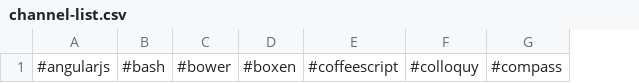
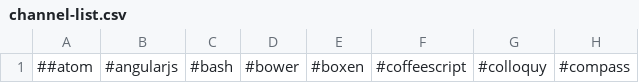
Before and after one commit to kuatsure/irc-channels, a CSV file: channel-list.csv, drawn as a sheet; only a part is shown; the diff names each change by its address in the sheet, - before the commit and + after, or states it on an @@ line.

Commit message:
hello atom
http://atom.io/

```diff
--- a/channel-list.csv
+++ b/channel-list.csv
+column A, row 1: ##atom
```
